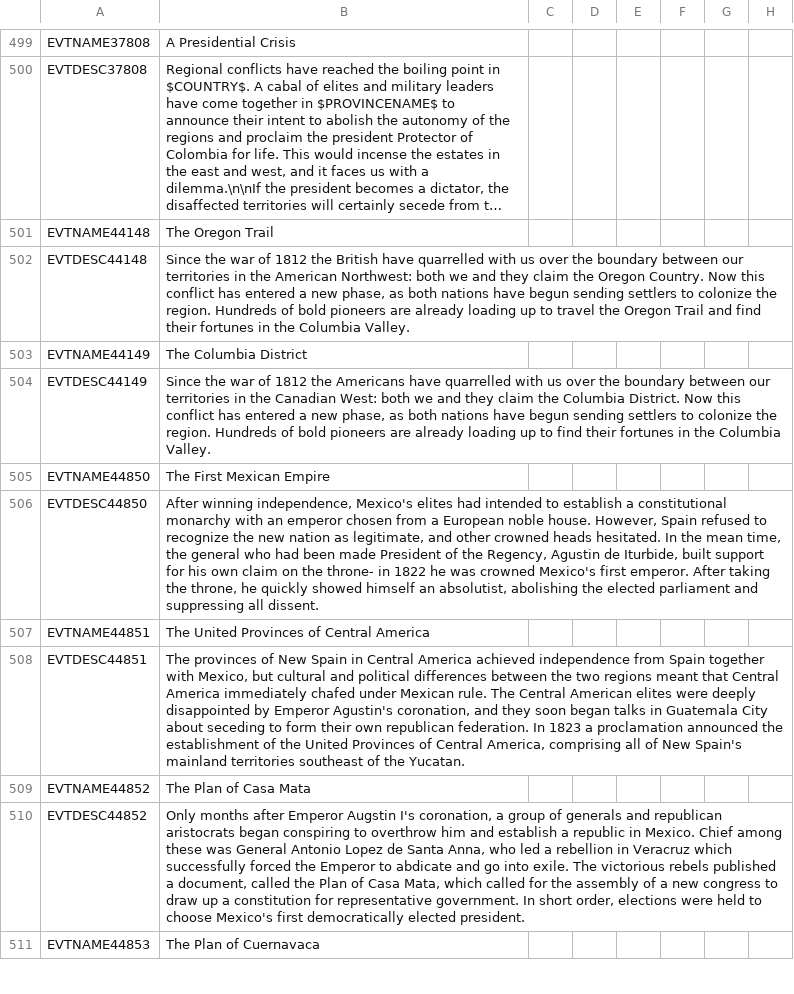
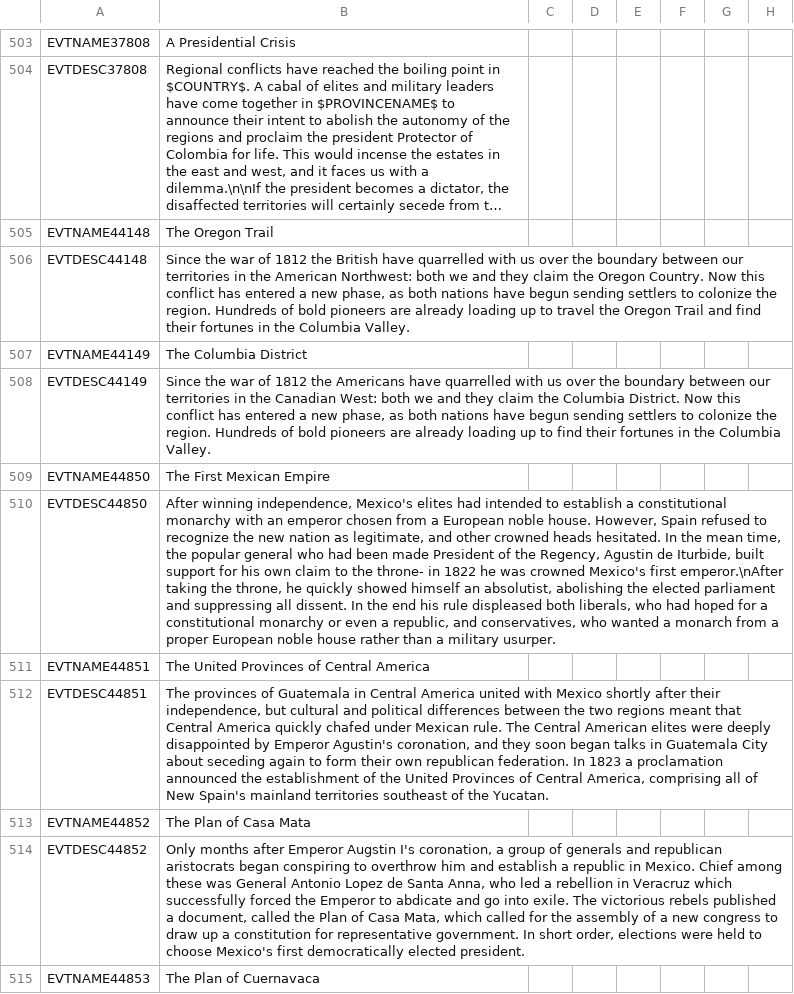
Before and after one commit to ShinWalks/concert-of-europe, a CSV file: PDM_Concert/localisation/PDM_CE.csv, drawn as a sheet; only a part is shown, gaps mark what is left out; long unchanged cells end in …; addresses are those after the commit; the diff covers the shown part only; the diff names each change by its address in the sheet, - before the commit and + after, or states it on an @@ line.

Commit message:
Revised Mexico & USCA events, new core gain decisions

```diff
--- a/PDM_Concert/localisation/PDM_CE.csv
+++ b/PDM_Concert/localisation/PDM_CE.csv
-B510: …time, the general who had been made President of the Regency, Agustin de Iturbide, built support for his own claim on the throne- in 1822 he was crowned Mexico's first emperor. After taking the throne, he quickly showed himself an absolutist, abolishing the elected parliament and suppressing all dissent.
+B510: …time, the popular general who had been made President of the Regency, Agustin de Iturbide, built support for his own claim to the throne- in 1822 he was crowned Mexico's first emperor.\nAfter taking the throne, he quickly showed himself an absolutist, abolishing the elected parliament and suppressing all dissent. In the end his rule displeased both liberals, who had hoped for a constitutional monarchy or even a republic, and conservatives, who wanted a monarch from a proper European noble house rather than a military usurper.
-B512: …provinces of New Spain in Central America achieved independence from Spain together with Mexico, but cultural and political differences between the two regions meant that Central America immediately chafed under Mexican rule. The Central American elites were deeply disappointed by Emperor Agustin's coronation, and they soon began talks in Guatemala City about seceding to form…
+B512: …provinces of Guatemala in Central America united with Mexico shortly after their independence, but cultural and political differences between the two regions meant that Central America quickly chafed under Mexican rule. The Central American elites were deeply disappointed by Emperor Agustin's coronation, and they soon began talks in Guatemala City about seceding again to form…
```
Also changed, not shown: 8 added rows and 1 edited cell elsewhere in this file, PDM_Concert/localisation/00_PDM_events.csv, 26 other files.
